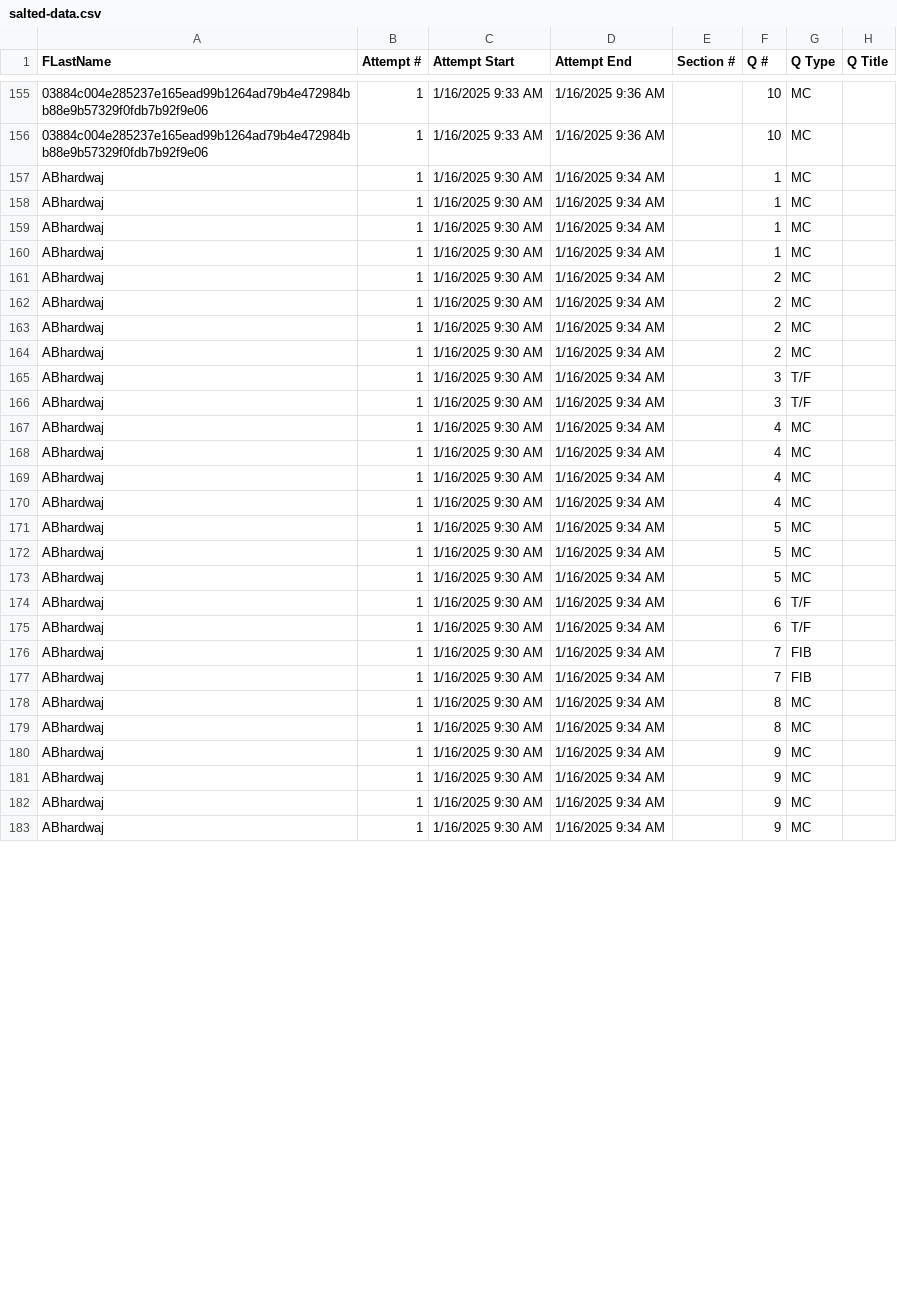
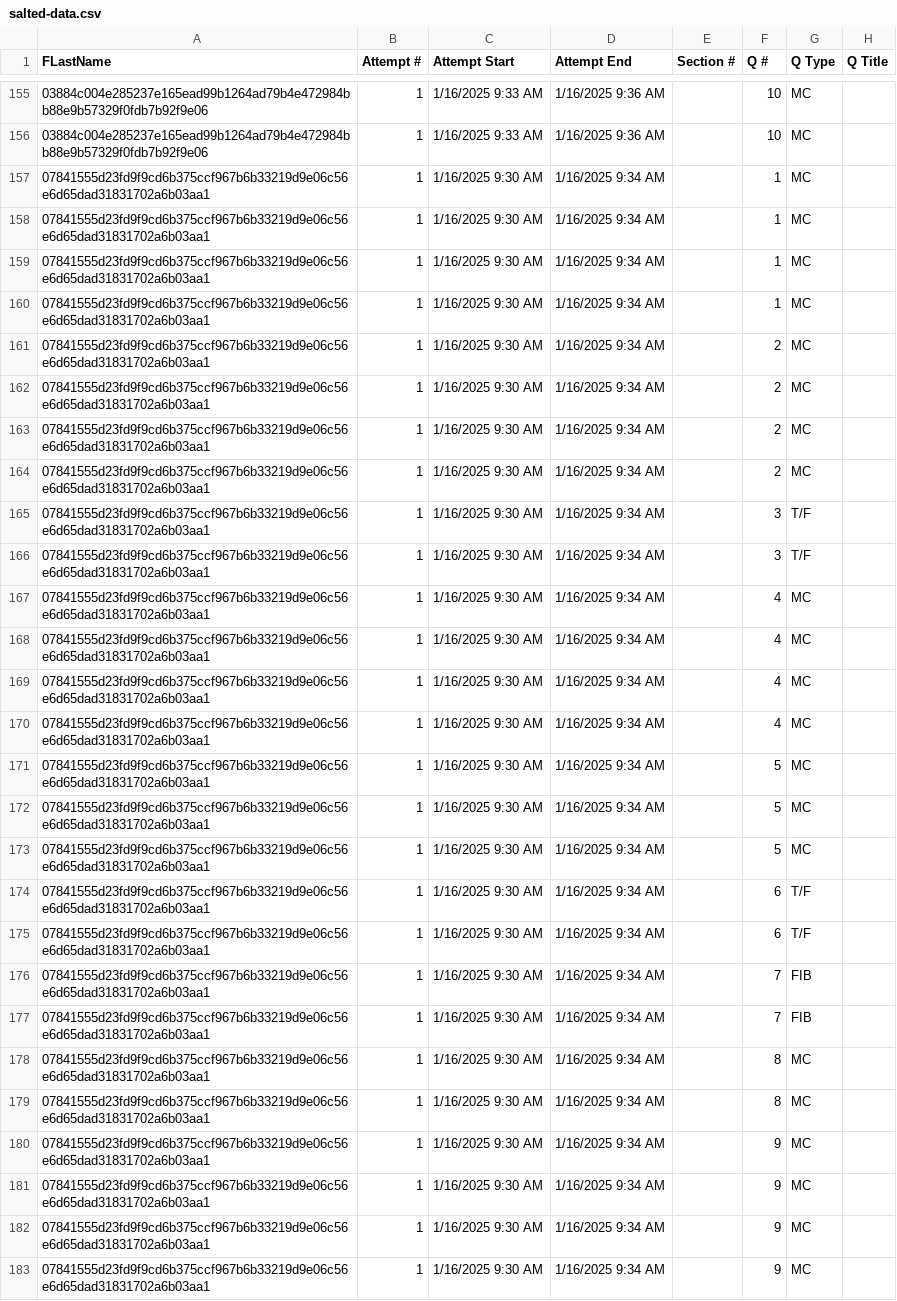
Before and after one commit to WSU-mkijowski/lab-1-hashing-Mr-Aaron-Ward, a CSV file: salted-data.csv, drawn as a sheet; only a part is shown, gaps mark what is left out; the diff covers the shown part only; the diff names each change by its address in the sheet, - before the commit and + after, or states it on an @@ line.

Commit message:
salted hash for ABhardwaj

```diff
--- a/salted-data.csv
+++ b/salted-data.csv
-A157:A183 (FLastName): ABhardwaj
+A157:A183 (FLastName): 07841555d23fd9f9cd6b375ccf967b6b33219d9e06c56e6d65dad31831702a6b03aa1
```
Also changed, not shown: 4 edited cells elsewhere in this file.
